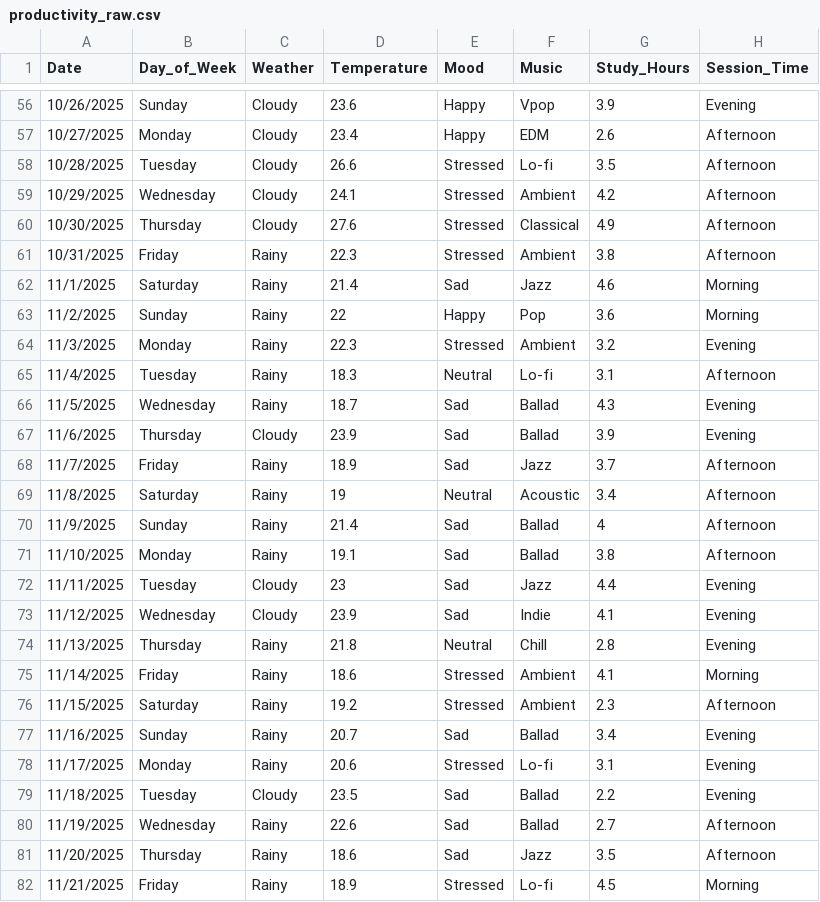
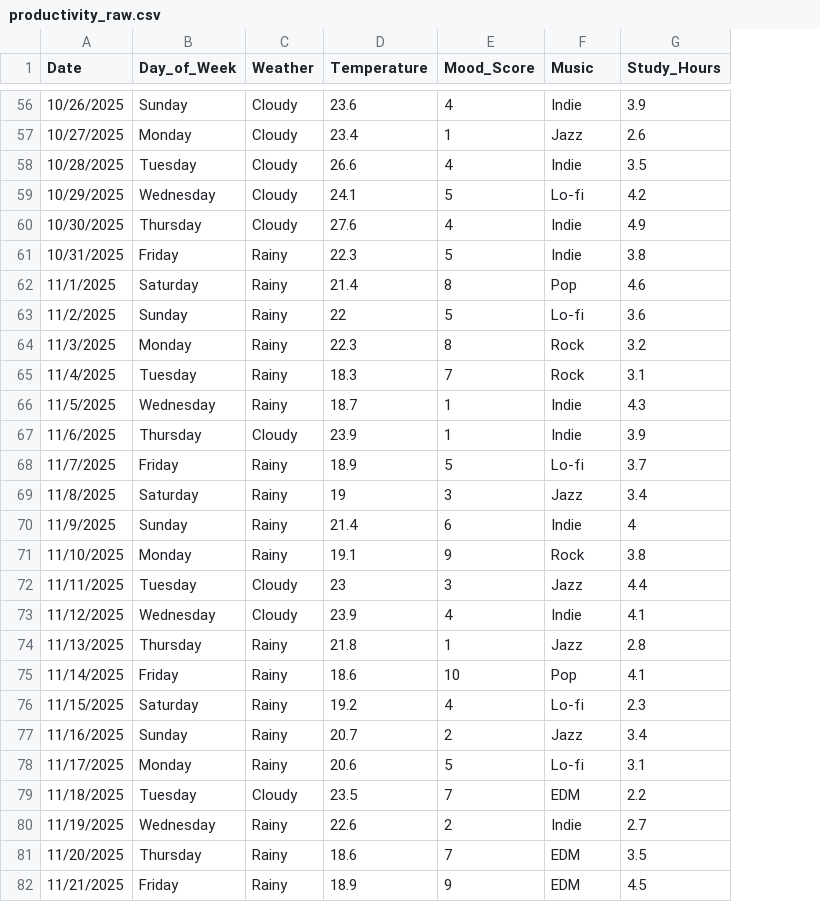
Before and after one commit to devin-ph/productivity-ananlysis-eda, a CSV file: data/productivity_raw.csv, drawn as a sheet; only a part is shown, gaps mark what is left out; removed rows and columns are numbered as before the commit, all else as after; the diff covers the shown part only; the diff names each change by its address in the sheet, - before the commit and + after, or states it on an @@ line.

```diff
--- a/data/productivity_raw.csv
+++ b/data/productivity_raw.csv
-column E (Mood), rows 56-82: Happy | Happy | Stressed | Stressed | Stressed | Stressed | Sad | Happy | Stressed | Neutral | Sad | Sad | Sad | Neutral | Sad | Sad | Sad | Sad | Neutral | Stressed | Stressed | Sad | Stressed | Sad | Sad | Sad | Stressed
+column E (Mood_Score), rows 56-82: 4 | 1 | 4 | 5 | 4 | 5 | 8 | 5 | 8 | 7 | 1 | 1 | 5 | 3 | 6 | 9 | 3 | 4 | 1 | 10 | 4 | 2 | 5 | 7 | 2 | 7 | 9
-column H (Session_Time), rows 56-82: Evening | Afternoon | Afternoon | Afternoon | Afternoon | Afternoon | Morning | Morning | Evening | Afternoon | Evening | Evening | Afternoon | Afternoon | Afternoon | Afternoon | Evening | Evening | Evening | Morning | Afternoon | Evening | Evening | Evening | Afternoon | Afternoon | Morning
-F56 (Music): Vpop
+F56 (Music): Indie
-F57 (Music): EDM
+F57 (Music): Jazz
-F58 (Music): Lo-fi
+F58 (Music): Indie
-F59 (Music): Ambient
+F59 (Music): Lo-fi
-F60 (Music): Classical
+F60 (Music): Indie
-F61 (Music): Ambient
+F61 (Music): Indie
-F62 (Music): Jazz
+F62 (Music): Pop
-F63 (Music): Pop
+F63 (Music): Lo-fi
-F64 (Music): Ambient
+F64 (Music): Rock
-F65 (Music): Lo-fi
+F65 (Music): Rock
-F66:F67 (Music): Ballad
+F66:F67 (Music): Indie
-F68 (Music): Jazz
+F68 (Music): Lo-fi
-F69 (Music): Acoustic
+F69 (Music): Jazz
-F70 (Music): Ballad
+F70 (Music): Indie
-F71 (Music): Ballad
+F71 (Music): Rock
-F74 (Music): Chill
+F74 (Music): Jazz
-F75 (Music): Ambient
+F75 (Music): Pop
-F76 (Music): Ambient
+F76 (Music): Lo-fi
-F77 (Music): Ballad
+F77 (Music): Jazz
-F79 (Music): Ballad
+F79 (Music): EDM
-F80 (Music): Ballad
+F80 (Music): Indie
-F81 (Music): Jazz
+F81 (Music): EDM
-F82 (Music): Lo-fi
+F82 (Music): EDM
```
Also changed, not shown: 55 edited cells elsewhere in this file.
